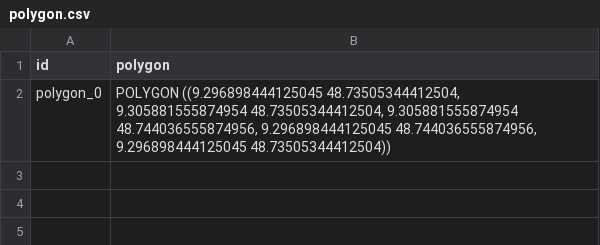
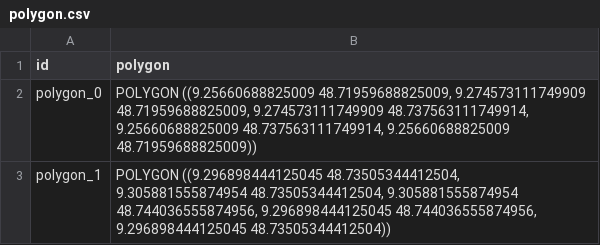
Before and after one commit to Matthewsshev/Simulation, a CSV file: analyse/polygon.csv, drawn as a sheet.

```diff
--- a/analyse/polygon.csv
+++ b/analyse/polygon.csv
@@ -1,2 +1,3 @@
 "id","polygon"
-"polygon_0","POLYGON ((9.296898444125045 48.73505344412504, 9.305881555874954 48.73505344412504, 9.305881555874954 48.744036555874956, 9.296898444125045 48.744036555874956, 9.296898444125045 48.73505344412504))"
+"polygon_0","POLYGON ((9.25660688825009 48.71959688825009, 9.274573111749909 48.71959688825009, 9.274573111749909 48.737563111749914, 9.25660688825009 48.737563111749914, 9.25660688825009 48.71959688825009))"
+"polygon_1","POLYGON ((9.296898444125045 48.73505344412504, 9.305881555874954 48.73505344412504, 9.305881555874954 48.744036555874956, 9.296898444125045 48.744036555874956, 9.296898444125045 48.73505344412504))"
```
Also changed, not shown: 13 other files.
